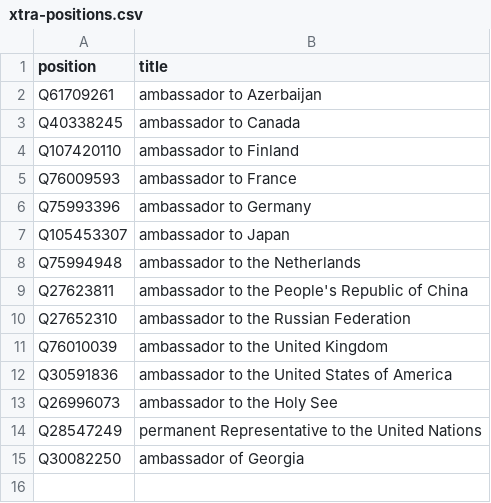
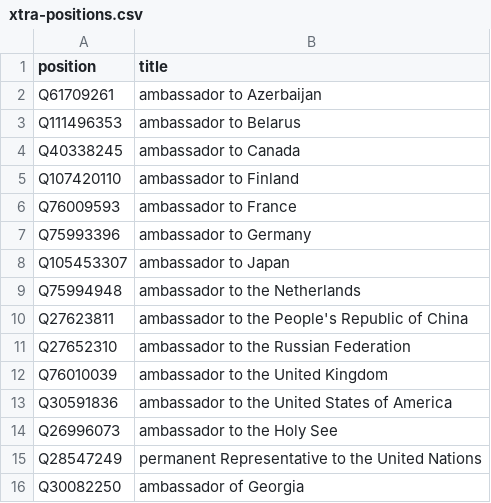
Before and after one commit to every-politician-scrapers/georgia-ministers, a CSV file: wikidata/xtra-positions.csv, drawn as a sheet; the diff names each change by its address in the sheet, - before the commit and + after, or states it on an @@ line.

Commit message:
add Ambassador to Belarus

```diff
--- a/wikidata/xtra-positions.csv
+++ b/wikidata/xtra-positions.csv
+row 3: Q111496353 | ambassador to Belarus
```
